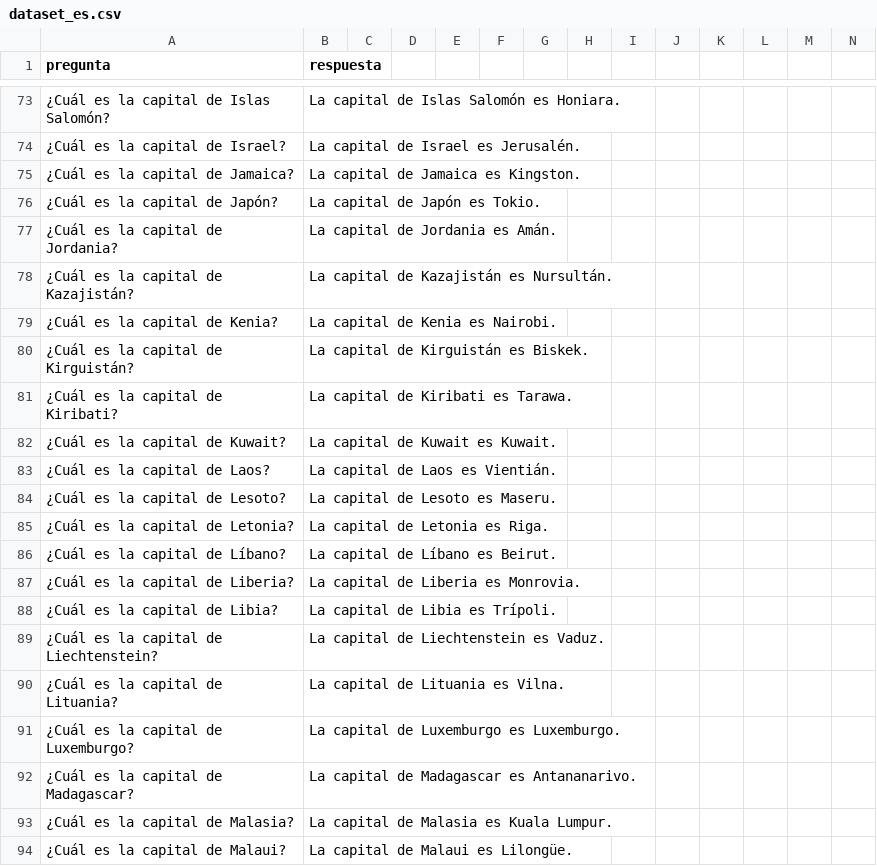
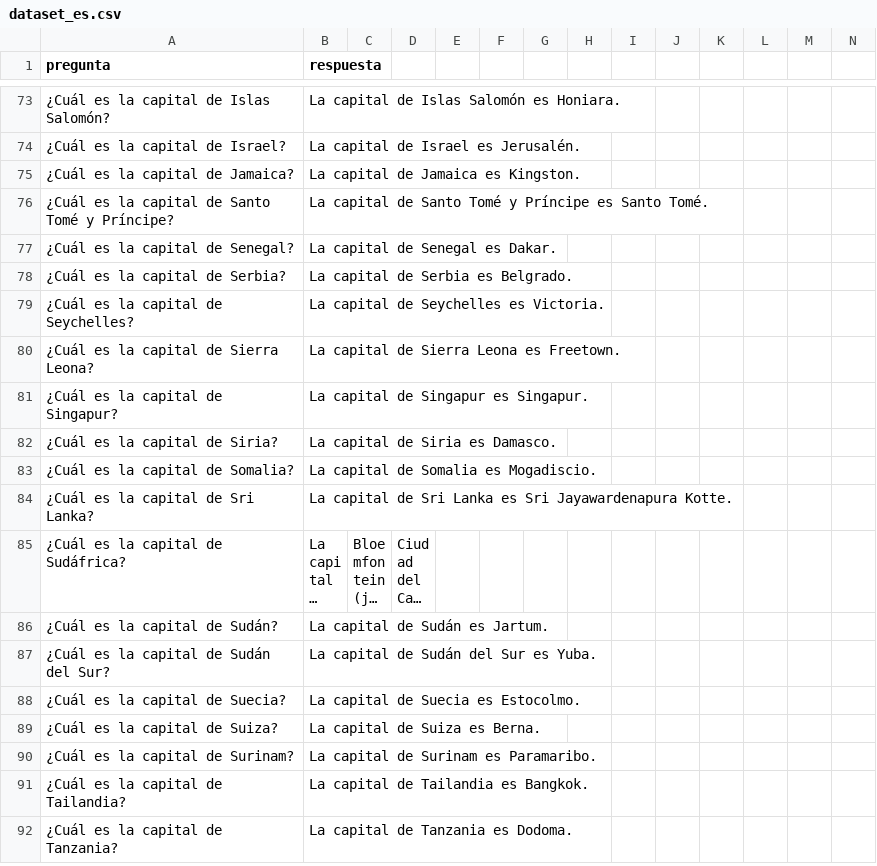
Before and after one commit to thone-ai/toro-insider, a CSV file: dataset_es.csv, drawn as a sheet; only a part is shown, gaps mark what is left out; the shorter side is filled out with more unchanged rows; long unchanged cells end in …; removed rows and columns are numbered as before the commit, all else as after; rows hold the shown columns only; the diff covers the shown part only; the diff names each change by its address in the sheet, - before the commit and + after, or states it on an @@ line.

Commit message:
Update dataset_es.csv

```diff
--- a/dataset_es.csv
+++ b/dataset_es.csv
-row 76: ¿Cuál es la capital de Japón? | La capital de Japón es Tokio.
-row 77: ¿Cuál es la capital de Jordania? | La capital de Jordania es Amán.
-row 78: ¿Cuál es la capital de Kazajistán? | La capital de Kazajistán es Nursultán.
-row 79: ¿Cuál es la capital de Kenia? | La capital de Kenia es Nairobi.
-row 80: ¿Cuál es la capital de Kirguistán? | La capital de Kirguistán es Biskek.
-row 81: ¿Cuál es la capital de Kiribati? | La capital de Kiribati es Tarawa.
-row 82: ¿Cuál es la capital de Kuwait? | La capital de Kuwait es Kuwait.
-row 83: ¿Cuál es la capital de Laos? | La capital de Laos es Vientián.
-row 84: ¿Cuál es la capital de Lesoto? | La capital de Lesoto es Maseru.
-row 85: ¿Cuál es la capital de Letonia? | La capital de Letonia es Riga.
-row 86: ¿Cuál es la capital de Líbano? | La capital de Líbano es Beirut.
-row 87: ¿Cuál es la capital de Liberia? | La capital de Liberia es Monrovia.
-row 88: ¿Cuál es la capital de Libia? | La capital de Libia es Trípoli.
-row 89: ¿Cuál es la capital de Liechtenstein? | La capital de Liechtenstein es Vaduz.
-row 90: ¿Cuál es la capital de Lituania? | La capital de Lituania es Vilna.
-row 91: ¿Cuál es la capital de Luxemburgo? | La capital de Luxemburgo es Luxemburgo.
-row 92: ¿Cuál es la capital de Madagascar? | La capital de Madagascar es Antananarivo.
-row 93: ¿Cuál es la capital de Malasia? | La capital de Malasia es Kuala Lumpur.
-row 94: ¿Cuál es la capital de Malaui? | La capital de Malaui es Lilongüe.
```
Also changed, not shown: 11 added rows, 28 removed rows and 2 edited cells elsewhere in this file.
